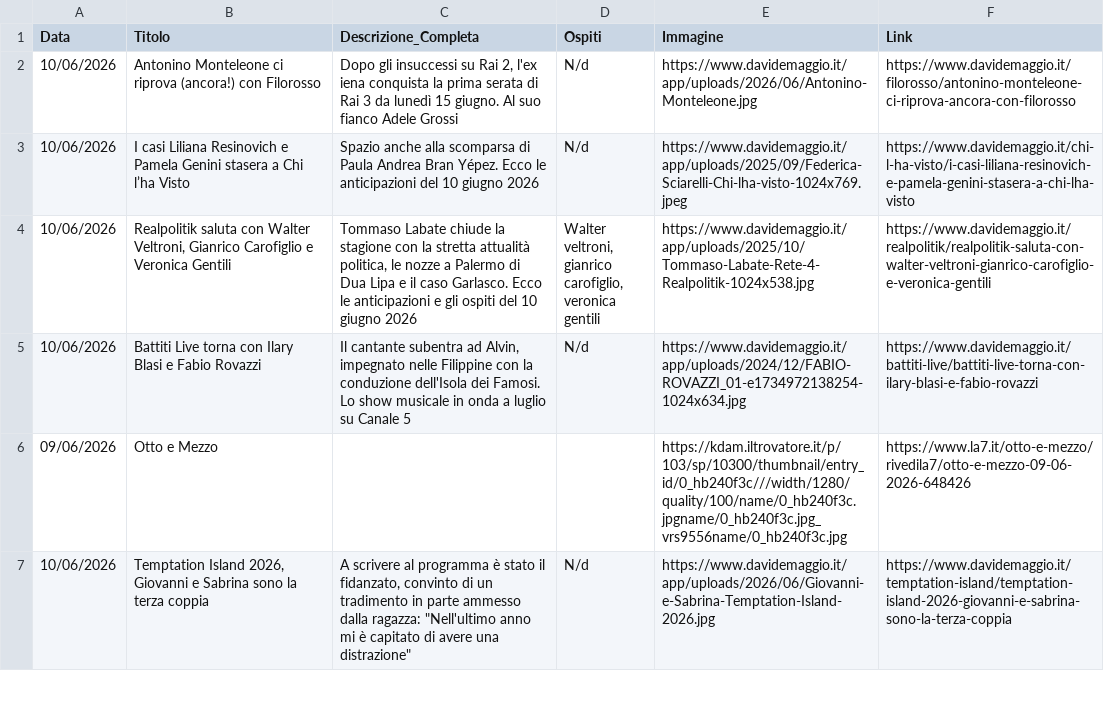
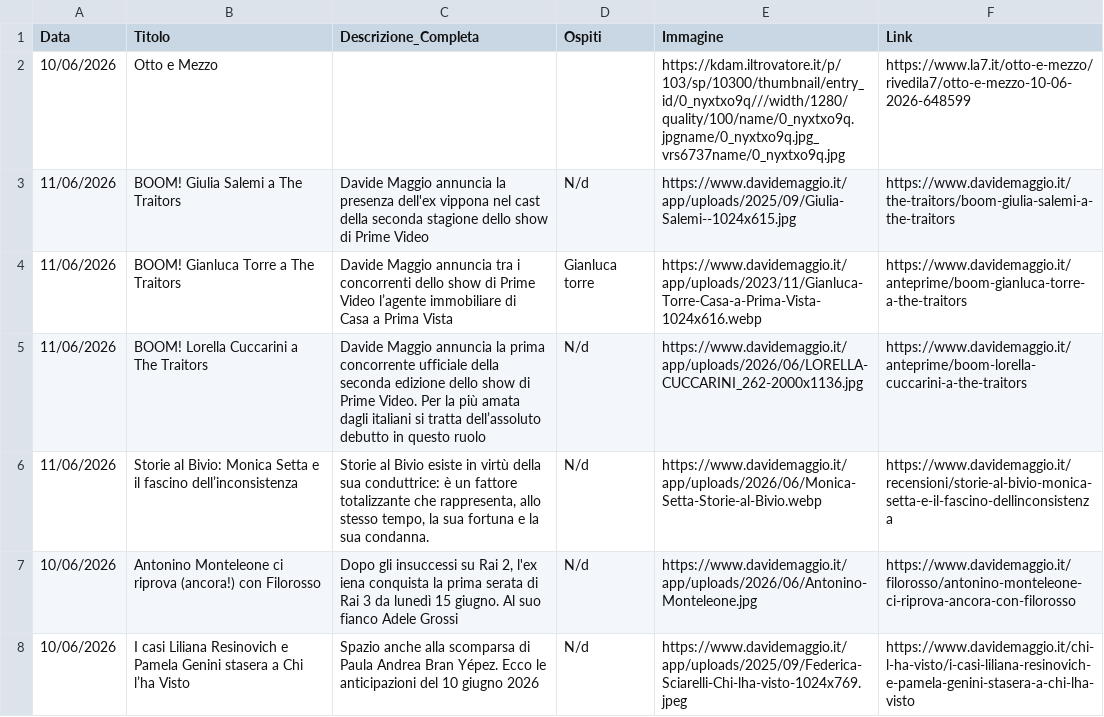
Before and after one commit to NVPasetti/strumenti_editoria_nvp, a CSV file: ospiti_tv.csv, drawn as a sheet; only a part is shown; the shorter side is filled out with more unchanged rows.

```diff
--- a/ospiti_tv.csv
+++ b/ospiti_tv.csv
@@ -1,2 +1,7 @@
 Data,Titolo,Descrizione_Completa,Ospiti,Immagine,Link
+10/06/2026,Otto e Mezzo,,,https://kdam.iltrovatore.it/p/103/sp/10300/thumbnail/entry_id/0_nyxtxo9q///width/1280/quality/100/name/0_nyxtxo9q.jpgname/0_nyxtxo9q.jpg_vrs6737name/0_nyxtxo9q.jpg,https://www.la7.it/otto-e-mezzo/rivedila7/otto-e-mezzo-10-06-2026-648599
+11/06/2026,BOOM! Giulia Salemi a The Traitors,Davide Maggio annuncia la presenza dell'ex vippona nel cast della seconda stagione dello show di Prime Video,N/d,https://www.davidemaggio.it/app/uploads/2025/09/Giulia-Salemi--1024x615.jpg,https://www.davidemaggio.it/the-traitors/boom-giulia-salemi-a-the-traitors
+11/06/2026,BOOM! Gianluca Torre a The Traitors,Davide Maggio annuncia tra i concorrenti dello show di Prime Video l’agente immobiliare di Casa a Prima Vista,Gianluca torre,https://www.davidemaggio.it/app/uploads/2023/11/Gianluca-Torre-Casa-a-Prima-Vista-1024x616.webp,https://www.davidemaggio.it/anteprime/boom-gianluca-torre-a-the-traitors
+11/06/2026,BOOM! Lorella Cuccarini a The Traitors,Davide Maggio annuncia la prima concorrente ufficiale della seconda edizione dello show di Prime Video. Per la più amata dagli italiani si tratta dell’assoluto debutto in questo ruolo,N/d,https://www.davidemaggio.it/app/uploads/2026/06/LORELLA-CUCCARINI_262-2000x1136.jpg,https://www.davidemaggio.it/anteprime/boom-lorella-cuccarini-a-the-traitors
+11/06/2026,Storie al Bivio: Monica Setta e il fascino dell’inconsistenza,"Storie al Bivio esiste in virtù della sua conduttrice: è un fattore totalizzante che rappresenta, allo stesso tempo, la sua fortuna e la sua condanna.",N/d,https://www.davidemaggio.it/app/uploads/2026/06/Monica-Setta-Storie-al-Bivio.webp,https://www.davidemaggio.it/recensioni/storie-al-bivio-monica-setta-e-il-fascino-dellinconsistenza
 10/06/2026,Antonino Monteleone ci riprova (ancora!) con Filorosso,"Dopo gli insuccessi su Rai 2, l'ex iena conquista la prima serata di Rai 3 da lunedì 15 giugno. Al suo fianco Adele Grossi",N/d,https://www.davidemaggio.it/app/uploads/2026/06/Antonino-Monteleone.jpg,https://www.davidemaggio.it/filorosso/antonino-monteleone-ci-riprova-ancora-con-filorosso
```
